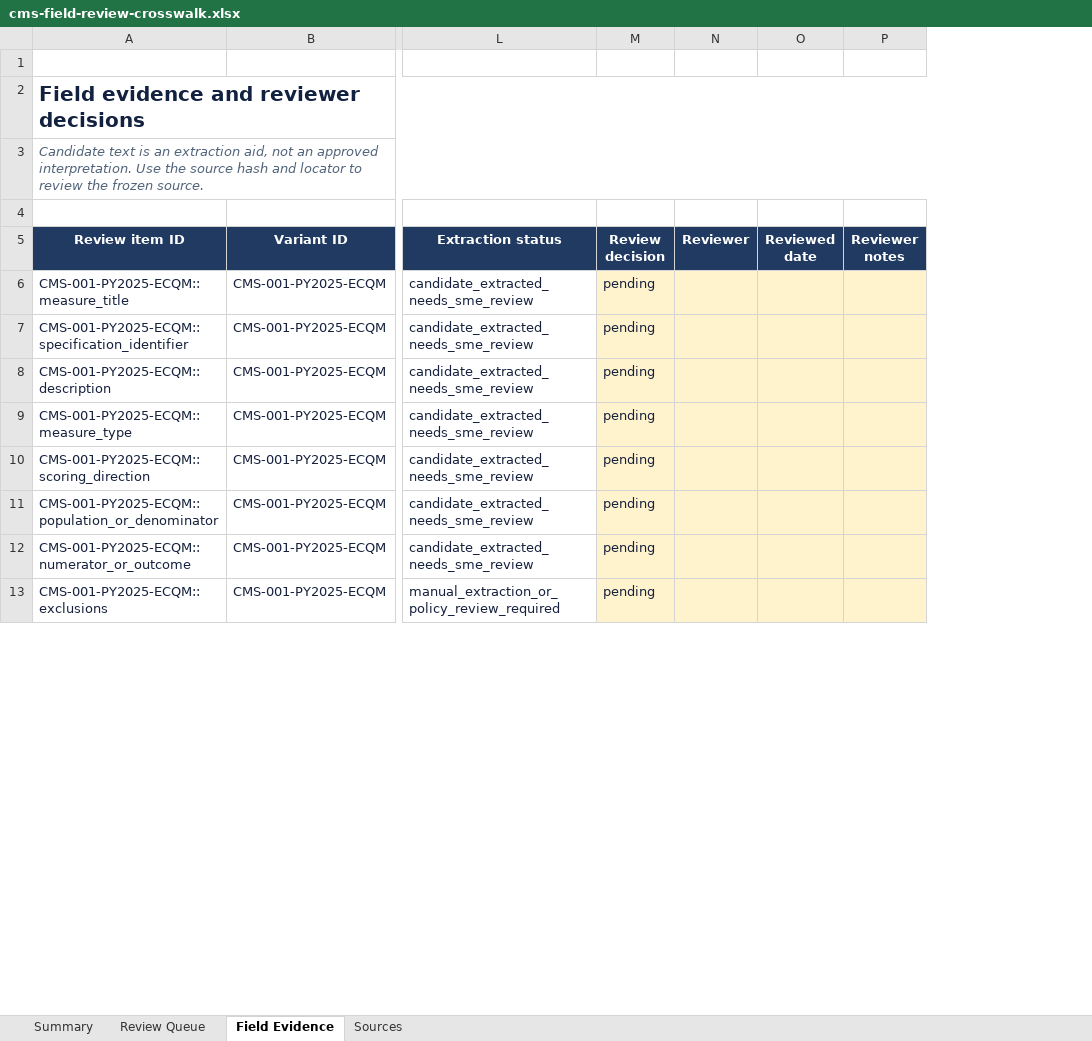
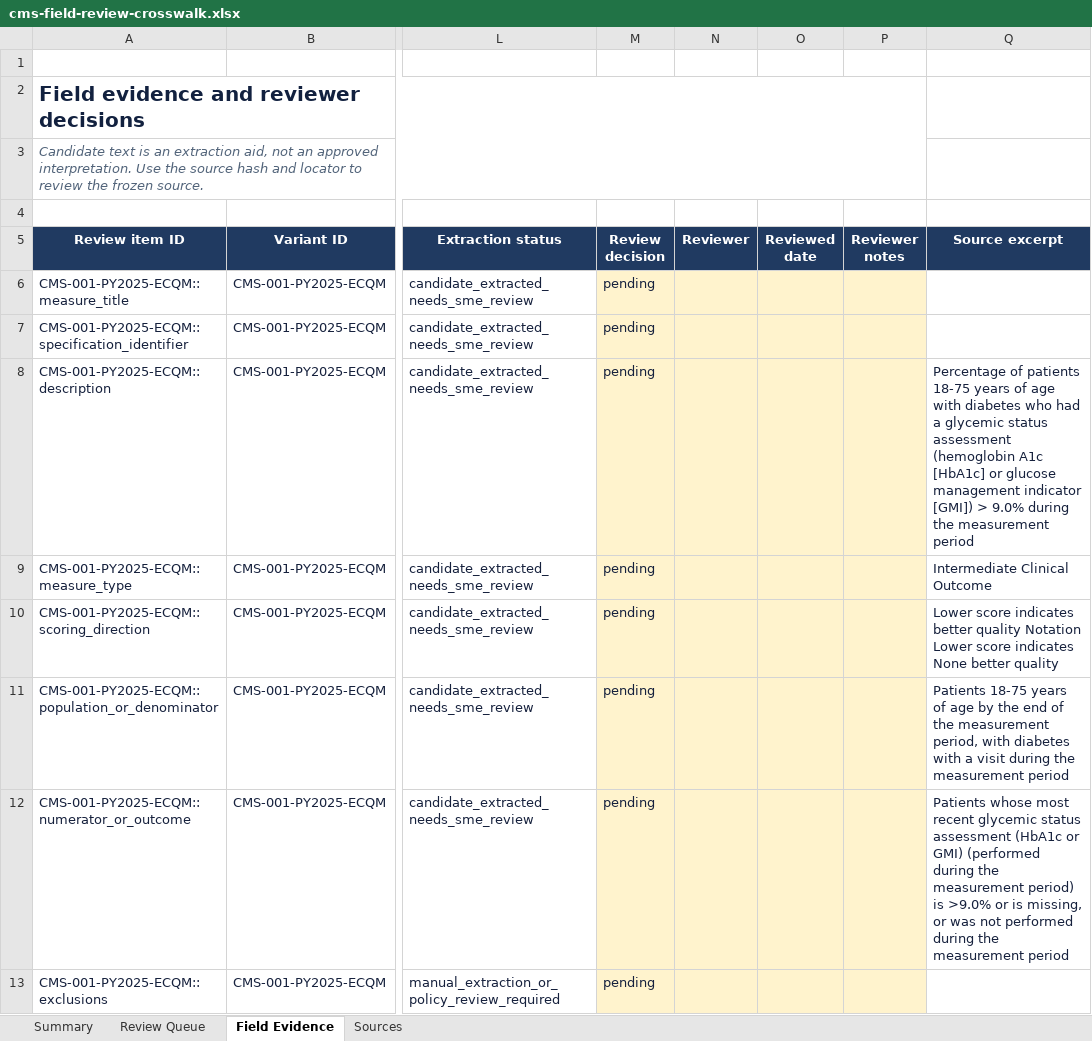
Before and after one commit to coco-siyu/cms-quality-intelligence, an Excel workbook: docs/sources/cms-field-review-crosswalk.xlsx, sheet Field Evidence, drawn as a sheet; only a part is shown, gaps mark what is left out; values as stored, in another font and other column widths than the file's, no borders; conditional formats and table styles not drawn; the diff names each change by its address in the sheet, - before the commit and + after, or states it on an @@ line.

Commit message:
feat(backend): persist candidate source excerpts

```diff
--- a/docs/sources/cms-field-review-crosswalk.xlsx (sheet Field Evidence)
+++ b/docs/sources/cms-field-review-crosswalk.xlsx (sheet Field Evidence)
+column Q (Source excerpt), rows 8-12: Percentage of patients 18-75 years of age with diabetes who had a glycemic status assessment (hemoglobin A1c [HbA1c] or glucose management indicator [GMI]) > 9.0% during the measurement period | Intermediate Clinical Outcome | Lower score indicates better quality Notation Lower score indicates None better quality | Patients 18-75 years of age by the end of the measurement period, with diabetes with a visit during the measurement period | Patients whose most recent glycemic status assessment (HbA1c or GMI) (performed during the measurement period) is >9.0% or is missing, or was not performed during the measurement period
```
Also changed, not shown: 17 other files.
